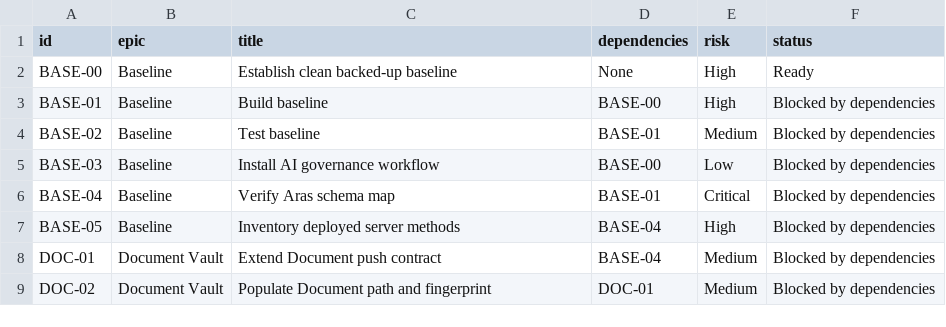
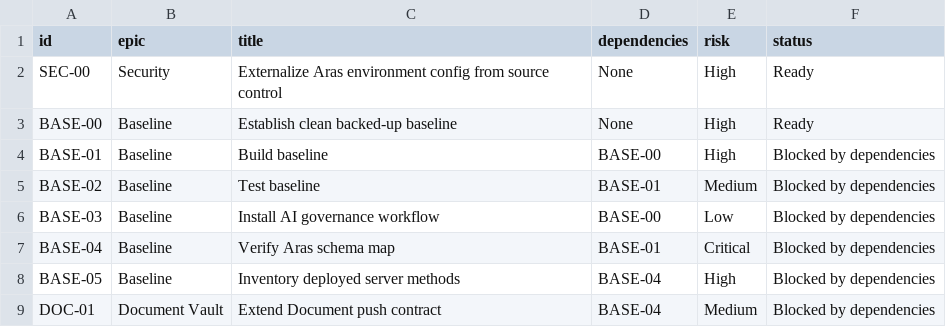
Before and after one commit to devphuclam/ArasPlugin, a CSV file: tasks/ai/BACKLOG.csv, drawn as a sheet; only a part is shown; the shorter side is filled out with more unchanged rows; the diff names each change by its address in the sheet, - before the commit and + after, or states it on an @@ line.

Commit message:
feat: externalize Aras environment config from source control (SEC-00)
Remove hardcoded environment-specific values (internal URL, database name, Vault ID,
IronCAD path) from ArasClientOptions. Wire existing EnvironmentConfigurationLoader
at startup via centralized ArasClientOptionsFactory. All production entry points
(Desktop, IronCAD add-in, LoginDialog) use the loaded configuration.

Configuration precedence:
1. User login input (overrides BaseUri/Database only)
2. Env var IDEA_CAD_CONNECTOR_ENV_CONFIG
3. Side-by-side IdeaCadConnector.environment.json
4. %%APPDATA%%/IdeaCadConnector/IdeaCadConnector.environment.json
5. Safe built-in defaults

14 new tests cover config mapping, validation, login overrides, and safe defaults.

```diff
--- a/tasks/ai/BACKLOG.csv
+++ b/tasks/ai/BACKLOG.csv
+row 2: SEC-00 | Security | Externalize Aras environment config from source control | None | High | Ready
```
Also changed, not shown: 14 other files.
